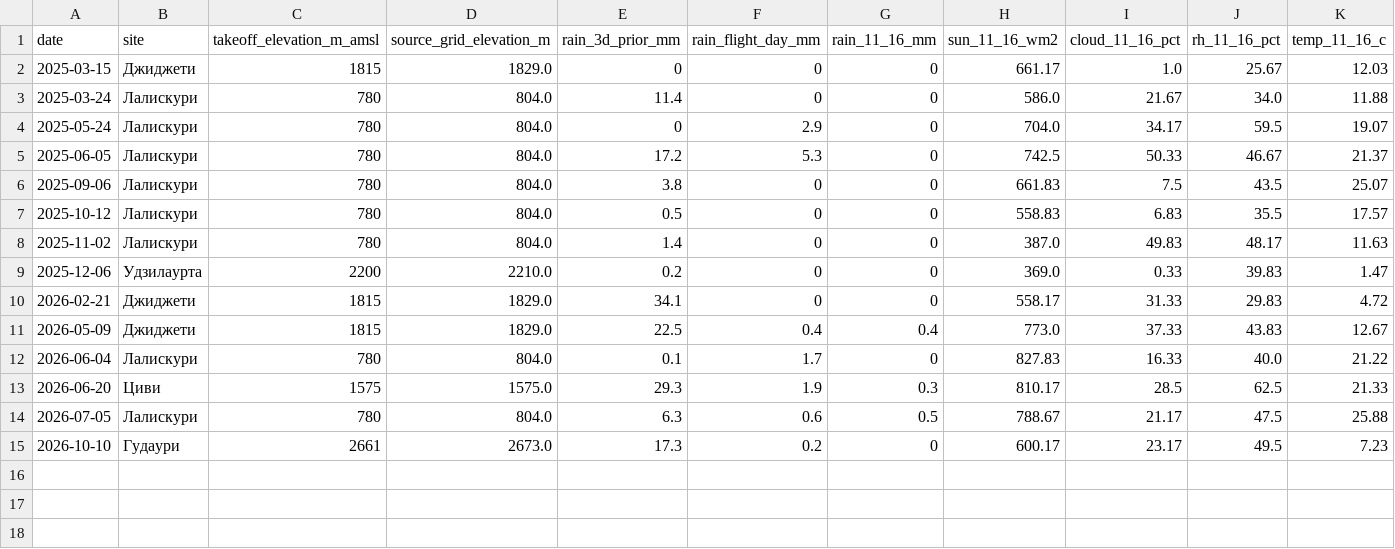
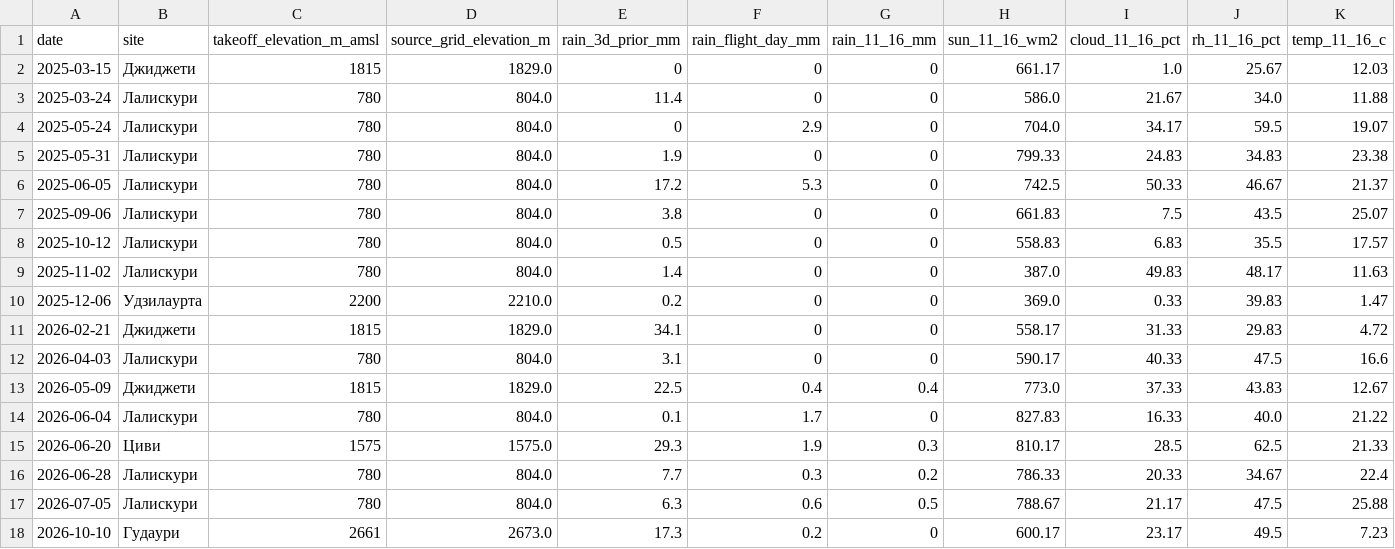
Before and after one commit to m89269634836-beep/Georgia-XC-Weather, a CSV file: data/xcontest_historical_weather_cases.csv, drawn as a sheet; only a part is shown; rows hold the shown columns only; the diff names each change by its address in the sheet, - before the commit and + after, or states it on an @@ line.

```diff
--- a/data/xcontest_historical_weather_cases.csv
+++ b/data/xcontest_historical_weather_cases.csv
+row 5: 2025-05-31 | Лалискури | 780 | 804.0 | 1.9 | 0 | 0 | 799.33 | 24.83 | 34.83 | 23.38
+row 12: 2026-04-03 | Лалискури | 780 | 804.0 | 3.1 | 0 | 0 | 590.17 | 40.33 | 47.5 | 16.6
+row 16: 2026-06-28 | Лалискури | 780 | 804.0 | 7.7 | 0.3 | 0.2 | 786.33 | 20.33 | 34.67 | 22.4
```
Also changed, not shown: 1 other file.
